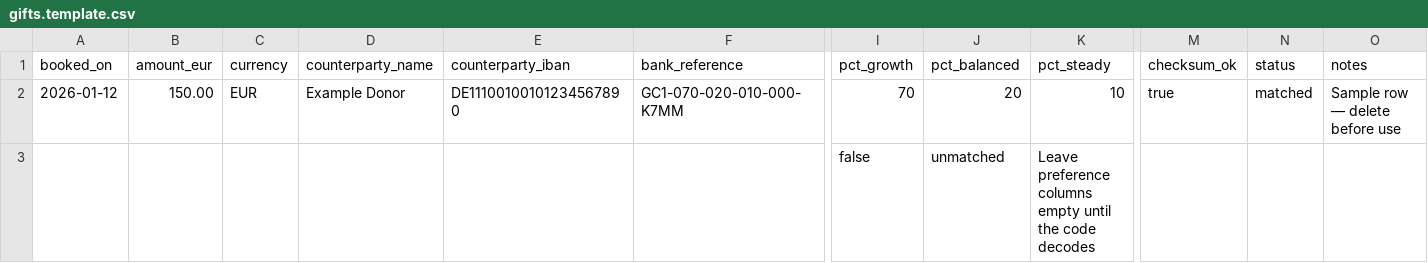
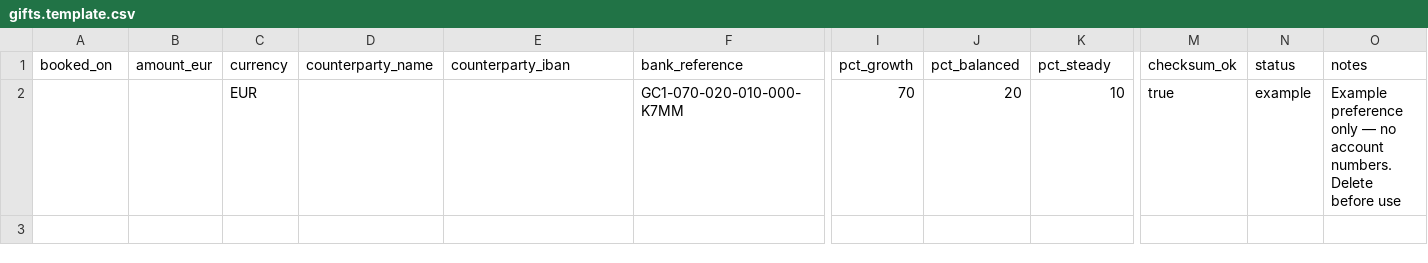
Before and after one commit to NZA-93/child-gift-capital, a CSV file: ledger/gifts.template.csv, drawn as a sheet; only a part is shown, gaps mark what is left out; rows hold the shown columns only; the diff names each change by its address in the sheet, - before the commit and + after, or states it on an @@ line.

```diff
--- a/ledger/gifts.template.csv
+++ b/ledger/gifts.template.csv
-A2 (booked_on): 2026-01-12
+A2 (booked_on): (empty)
-B2 (amount_eur): 150.00
+B2 (amount_eur): (empty)
-D2 (counterparty_name): Example Donor
+D2 (counterparty_name): (empty)
-E2 (counterparty_iban): DE11100100101234567890
+E2 (counterparty_iban): (empty)
-N2 (status): matched
+N2 (status): example
-O2 (notes): Sample row — delete before use
+O2 (notes): Example preference only — no account numbers. Delete before use
-row 3:  |  |  |  |  |  | false | unmatched | Leave preference columns empty until the code decodes
```
Also changed, not shown: 11 other files.
